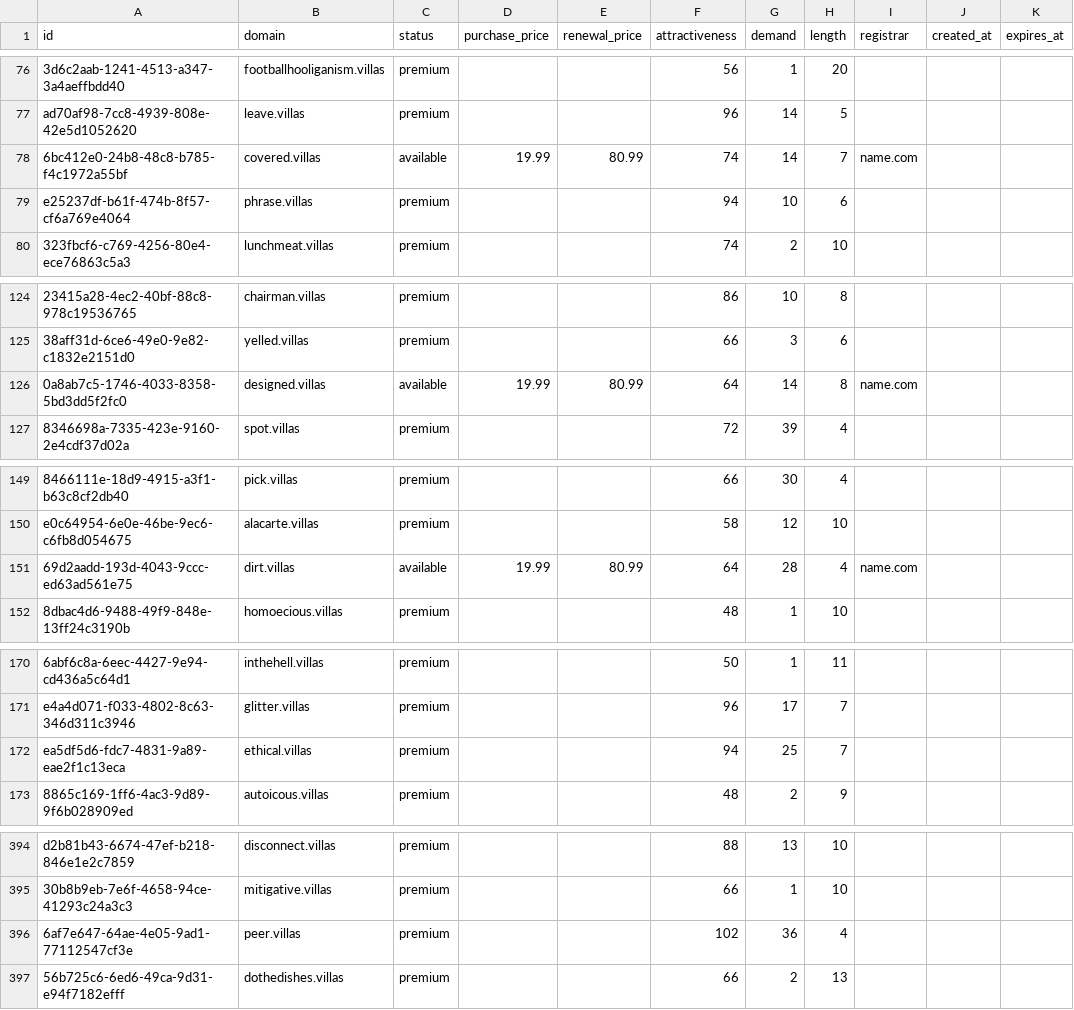
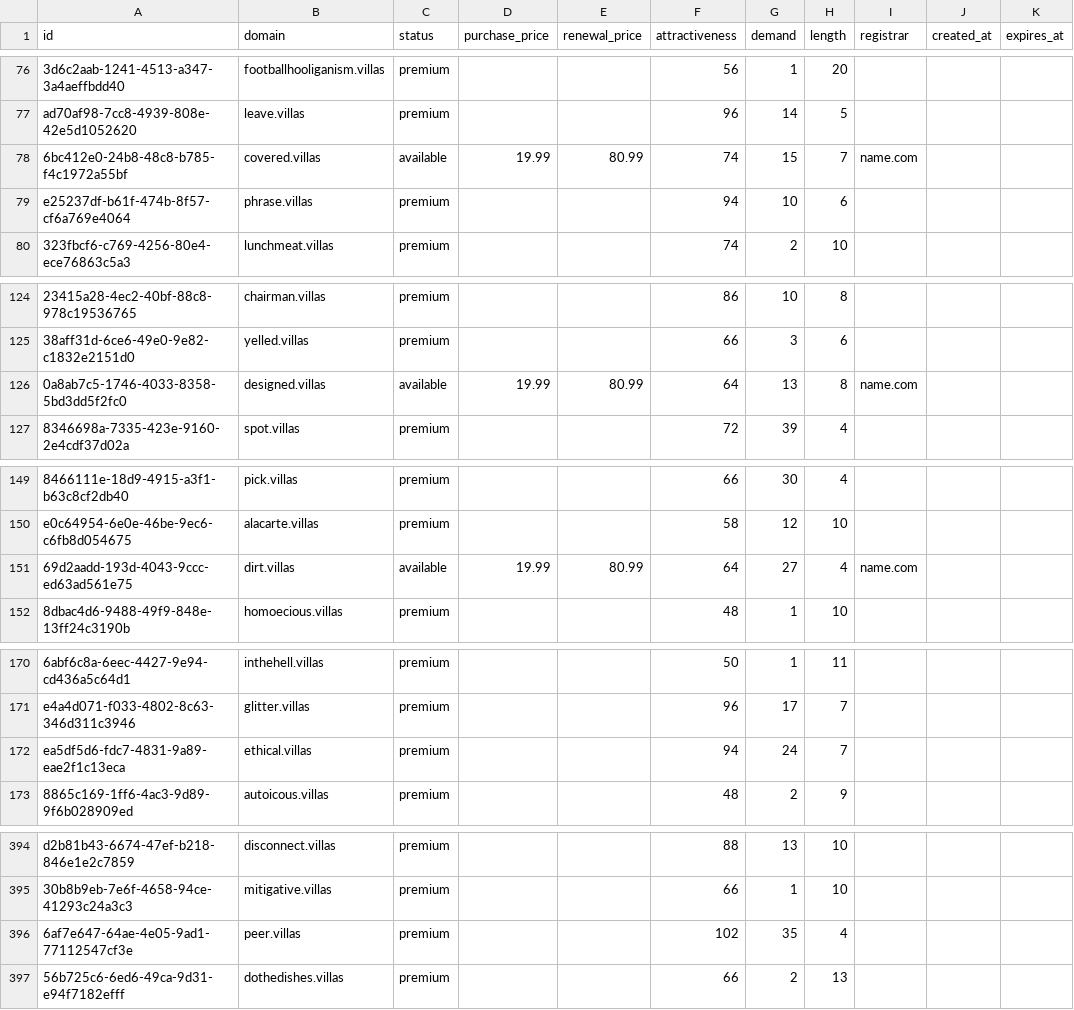
Before and after one commit to UniqueDomains/villas-oneword-domains, a CSV file: villas.csv, drawn as a sheet; only a part is shown, gaps mark what is left out; the diff covers the shown part only; the diff names each change by its address in the sheet, - before the commit and + after, or states it on an @@ line.

```diff
--- a/villas.csv
+++ b/villas.csv
-G78 (demand): 14
+G78 (demand): 15
-G126 (demand): 14
+G126 (demand): 13
-G151 (demand): 28
+G151 (demand): 27
-G172 (demand): 25
+G172 (demand): 24
-G396 (demand): 36
+G396 (demand): 35
```
Also changed, not shown: 1 removed row and 98 edited cells elsewhere in this file, 4 other files.
